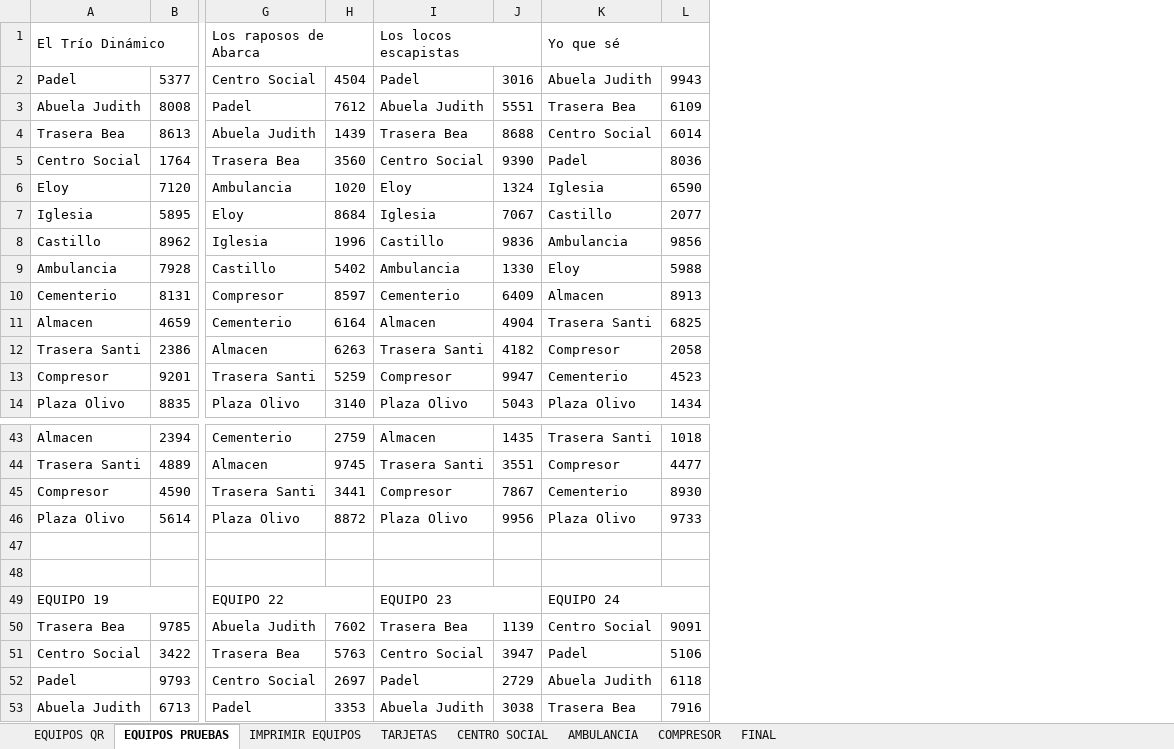
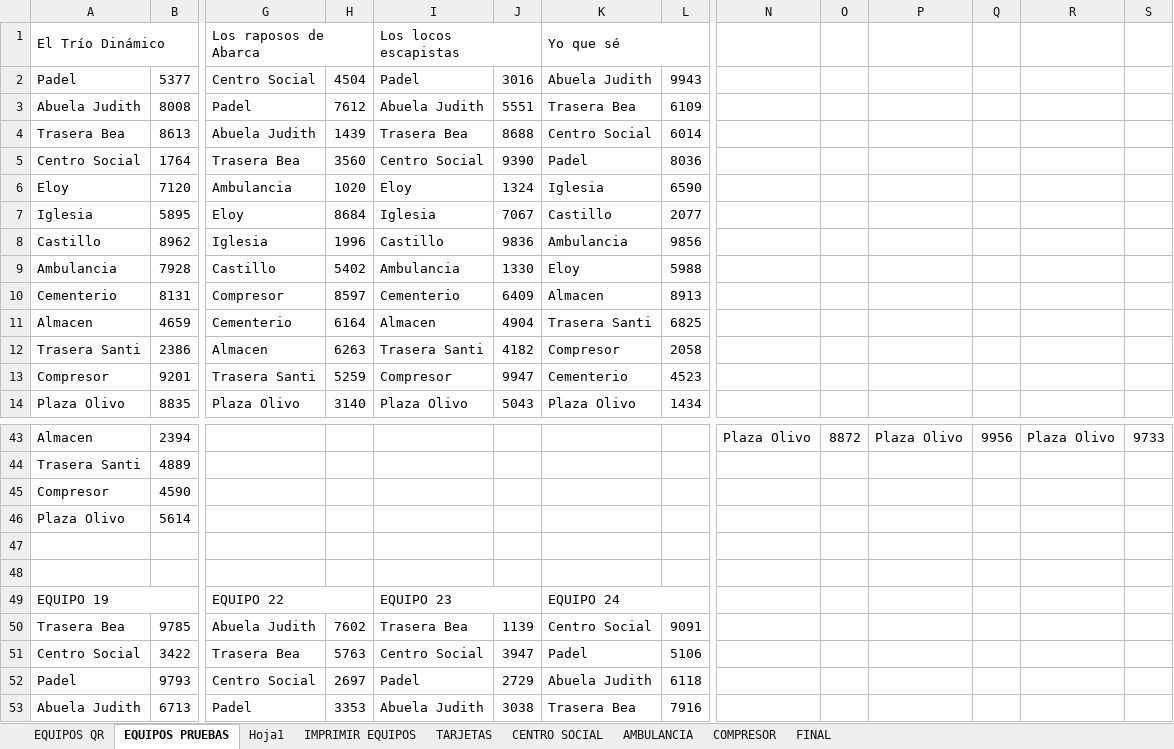
Before and after one commit to prosykito/JuegoQR, an Excel workbook: CODIGOS EQUIPOS.xlsx, sheet EQUIPOS PRUEBAS, drawn as a sheet; only a part is shown, gaps mark what is left out; values as stored, in another font and other column widths than the file's, no cell formats; the diff covers the shown part only; the diff names each change by its address in the sheet, - before the commit and + after, or states it on an @@ line.

```diff
--- a/CODIGOS EQUIPOS.xlsx (sheet EQUIPOS PRUEBAS)
+++ b/CODIGOS EQUIPOS.xlsx (sheet EQUIPOS PRUEBAS)
+sheet tab: Hoja1
+column N, row 43: Plaza Olivo
+column O, row 43: 8872
+column P, row 43: Plaza Olivo
+column Q, row 43: 9956
+column R, row 43: Plaza Olivo
+column S, row 43: 9733
-G43: Cementerio
+G43: (empty)
-H43: 2759
+H43: (empty)
-I43: Almacen
+I43: (empty)
-J43: 1435
+J43: (empty)
-K43: Trasera Santi
+K43: (empty)
-L43: 1018
+L43: (empty)
-G44: Almacen
+G44: (empty)
-H44: 9745
+H44: (empty)
-I44: Trasera Santi
+I44: (empty)
-J44: 3551
+J44: (empty)
-K44: Compresor
+K44: (empty)
-L44: 4477
+L44: (empty)
-G45: Trasera Santi
+G45: (empty)
-H45: 3441
+H45: (empty)
-I45: Compresor
+I45: (empty)
-J45: 7867
+J45: (empty)
-K45: Cementerio
+K45: (empty)
-L45: 8930
+L45: (empty)
-G46: Plaza Olivo
+G46: (empty)
-H46: 8872
+H46: (empty)
-I46: Plaza Olivo
+I46: (empty)
-J46: 9956
+J46: (empty)
-K46: Plaza Olivo
+K46: (empty)
-L46: 9733
+L46: (empty)
```
Also changed, not shown: 1 added column, 69 edited cells and merged cells elsewhere in this sheet, cell formats.
